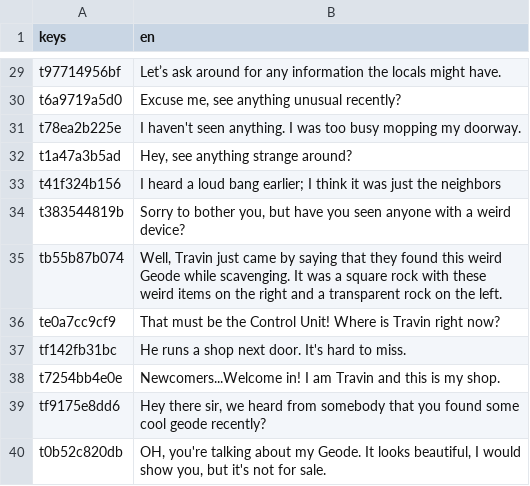
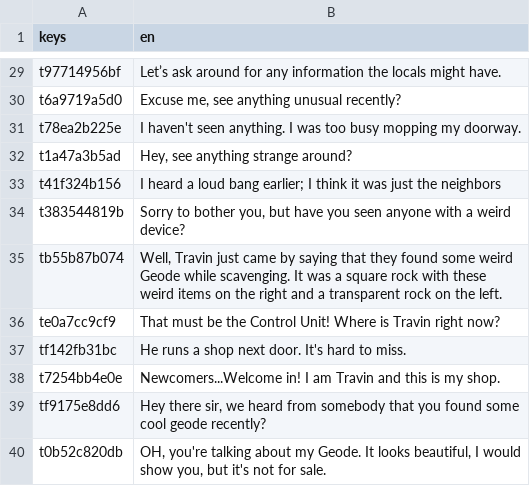
Before and after one commit to Game-Production-Spring-23/NavyGameR4, a CSV file: dialogue/chapter2/main.csv, drawn as a sheet; only a part is shown, gaps mark what is left out.

```diff
--- a/dialogue/chapter2/main.csv
+++ b/dialogue/chapter2/main.csv
@@ -34,3 +34,3 @@ t41f324b156,I heard a loud bang earlier; I think it was just the neighbors
 t383544819b,"Sorry to bother you, but have you seen anyone with a weird device?"
-tb55b87b074,"Well, Travin just came by saying that they found this weird Geode while scavenging. It was a square rock with these weird items on the right and a transparent rock on the left."
+tb55b87b074,"Well, Travin just came by saying that they found some weird Geode while scavenging. It was a square rock with these weird items on the right and a transparent rock on the left."
 te0a7cc9cf9,That must be the Control Unit! Where is Travin right now?
```
Also changed, not shown: dialogue/chapter1/main.csv, dialogue/chapter4/main.csv, 3 other files.
